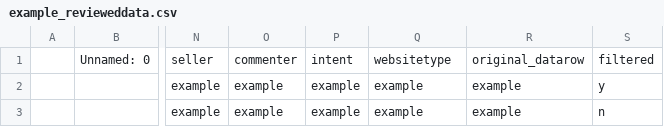
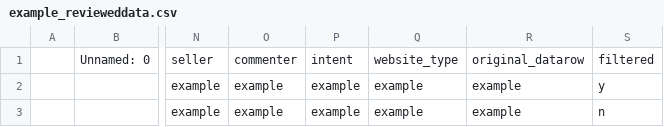
Before and after one commit to JooelRinne/wildlifetrade, a CSV file: Accuracy_assessment/example_revieweddata.csv, drawn as a sheet; only a part is shown, gaps mark what is left out; the diff names each change by its address in the sheet, - before the commit and + after, or states it on an @@ line.

Commit message:
Update example_revieweddata.csv

```diff
--- a/Accuracy_assessment/example_revieweddata.csv
+++ b/Accuracy_assessment/example_revieweddata.csv
-Q1: websitetype
+Q1: website_type
```
